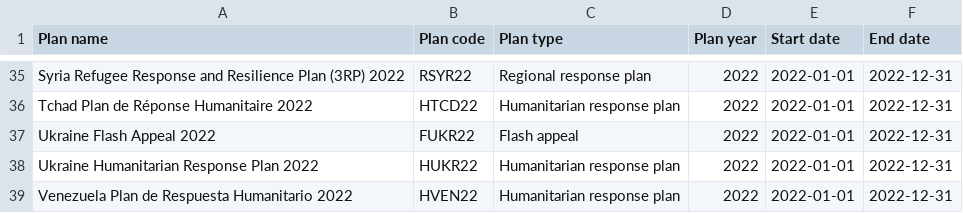
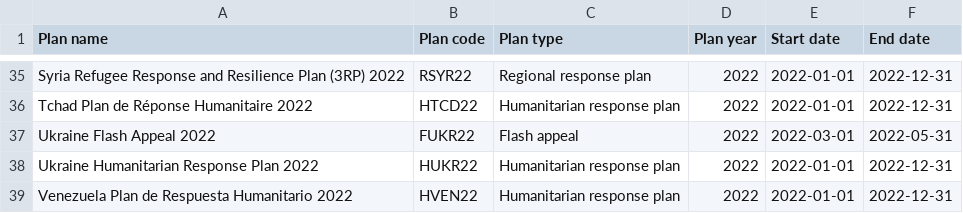
Before and after one commit to codeforIATI/humanitarian-plan-codelist, a CSV file: docs/humanitarian-plan.csv, drawn as a sheet; only a part is shown, gaps mark what is left out.

Commit message:
Automated update

```diff
--- a/docs/humanitarian-plan.csv
+++ b/docs/humanitarian-plan.csv
@@ -36,3 +36,3 @@ Syria Refugee Response and Resilience Plan (3RP) 2022,RSYR22,Regional response p
 Tchad Plan de Réponse Humanitaire 2022,HTCD22,Humanitarian response plan,2022,2022-01-01,2022-12-31
-Ukraine Flash Appeal 2022,FUKR22,Flash appeal,2022,2022-01-01,2022-12-31
+Ukraine Flash Appeal 2022,FUKR22,Flash appeal,2022,2022-03-01,2022-05-31
 Ukraine Humanitarian Response Plan 2022,HUKR22,Humanitarian response plan,2022,2022-01-01,2022-12-31
```
